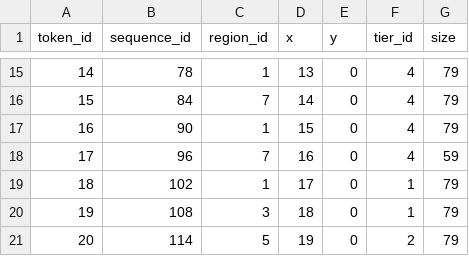
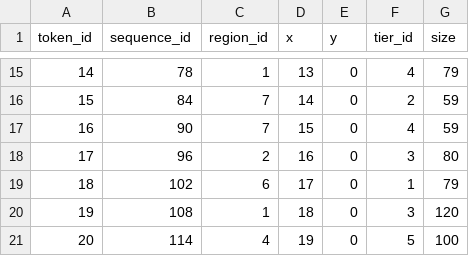
Before and after one commit to buckdy/illuvium-land-sale, a CSV file: scripts/data/sale_data_20.csv, drawn as a sheet; only a part is shown, gaps mark what is left out; the diff covers the shown part only.

```diff
--- a/scripts/data/sale_data_20.csv
+++ b/scripts/data/sale_data_20.csv
@@ -15,7 +15,7 @@ token_id,sequence_id,region_id,x,y,tier_id,size
 14,78,1,13,0,4,79
-15,84,7,14,0,4,79
-16,90,1,15,0,4,79
-17,96,7,16,0,4,59
-18,102,1,17,0,1,79
-19,108,3,18,0,1,79
-20,114,5,19,0,2,79
+15,84,7,14,0,2,59
+16,90,7,15,0,4,59
+17,96,2,16,0,3,80
+18,102,6,17,0,1,79
+19,108,1,18,0,3,120
+20,114,4,19,0,5,100
```
Also changed, not shown: 32 edited cells elsewhere in this file, scripts/data/sale_data_200.csv, scripts/data/sale_data_2000.csv, 9 other files.
